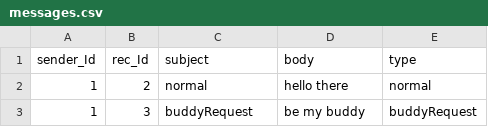
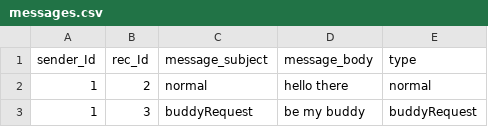
Before and after one commit to boucher30/Senior-Project19, a CSV file: SQL/messages.csv, drawn as a sheet; only a part is shown.

```diff
--- a/SQL/messages.csv
+++ b/SQL/messages.csv
@@ -1,2 +1,2 @@
-sender_Id,rec_Id,subject,body,type
+sender_Id,rec_Id,message_subject,message_body,type
 1,2,normal,hello there,normal
```
Also changed, not shown: SQL/followsVenues.csv, 12 other files.
